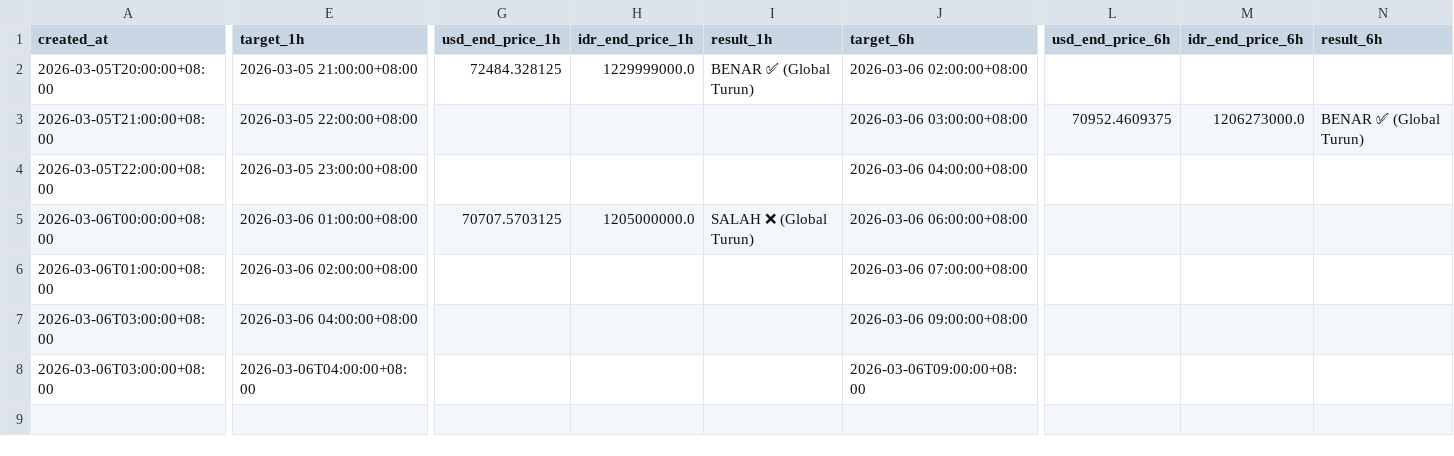
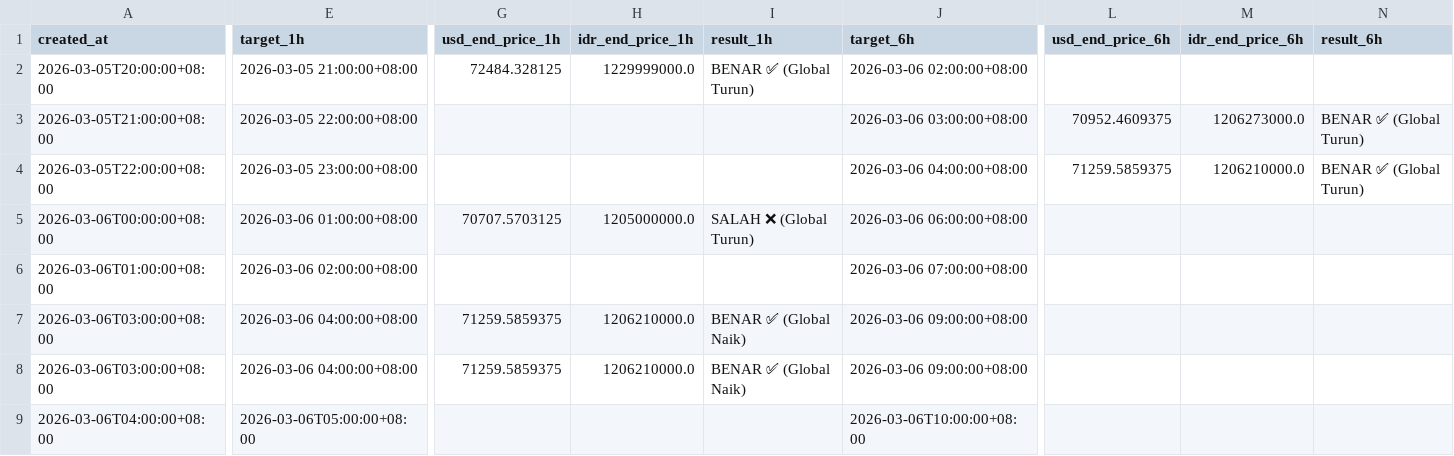
Before and after one commit to bryanagus/btc-bot, a CSV file: ai_history_log.csv, drawn as a sheet; only a part is shown, gaps mark what is left out; rows hold the shown columns only; the diff names each change by its address in the sheet, - before the commit and + after, or states it on an @@ line.

```diff
--- a/ai_history_log.csv
+++ b/ai_history_log.csv
-L4 (usd_end_price_6h): (empty)
+L4 (usd_end_price_6h): 71259.5859375
-M4 (idr_end_price_6h): (empty)
+M4 (idr_end_price_6h): 1206210000.0
-N4 (result_6h): (empty)
+N4 (result_6h): BENAR ✅ (Global Turun)
-G7:G8 (usd_end_price_1h): (empty)
+G7:G8 (usd_end_price_1h): 71259.5859375
-H7:H8 (idr_end_price_1h): (empty)
+H7:H8 (idr_end_price_1h): 1206210000.0
-I7:I8 (result_1h): (empty)
+I7:I8 (result_1h): BENAR ✅ (Global Naik)
-E8 (target_1h): 2026-03-06T04:00:00+08:00
+E8 (target_1h): 2026-03-06 04:00:00+08:00
-J8 (target_6h): 2026-03-06T09:00:00+08:00
+J8 (target_6h): 2026-03-06 09:00:00+08:00
+row 9: 2026-03-06T04:00:00+08:00 | 2026-03-06T05:00:00+08:00 |  |  |  | 2026-03-06T10:00:00+08:00
```
Also changed, not shown: 1 other file.
